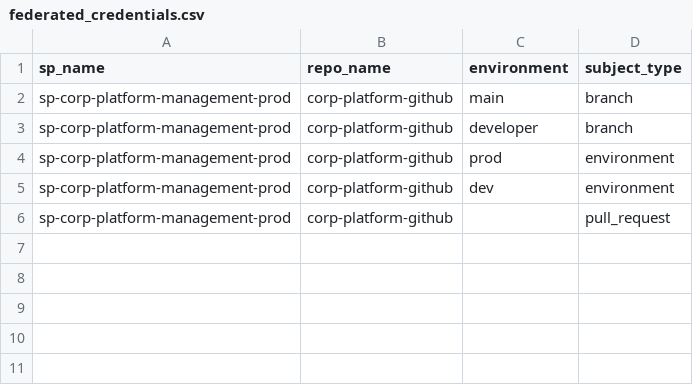
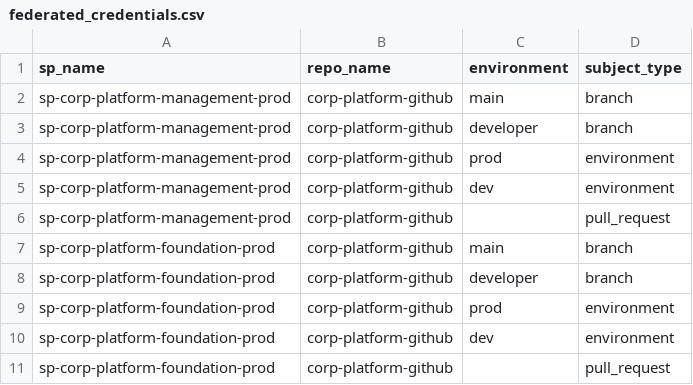
Before and after one commit to corp-techwithwu/corp-platform-github, a CSV file: infraascode/config/azure-identity/federated_credentials.csv, drawn as a sheet; the diff names each change by its address in the sheet, - before the commit and + after, or states it on an @@ line.

Commit message:
feat: add configurations for corp-platform-foundation

```diff
--- a/infraascode/config/azure-identity/federated_credentials.csv
+++ b/infraascode/config/azure-identity/federated_credentials.csv
+row 7: sp-corp-platform-foundation-prod | corp-platform-github | main | branch
+row 8: sp-corp-platform-foundation-prod | corp-platform-github | developer | branch
+row 9: sp-corp-platform-foundation-prod | corp-platform-github | prod | environment
+row 10: sp-corp-platform-foundation-prod | corp-platform-github | dev | environment
+row 11: sp-corp-platform-foundation-prod | corp-platform-github |  | pull_request
```
Also changed, not shown: infraascode/config/branch_protection.csv, infraascode/config/environments-variables.csv, 5 other files.
